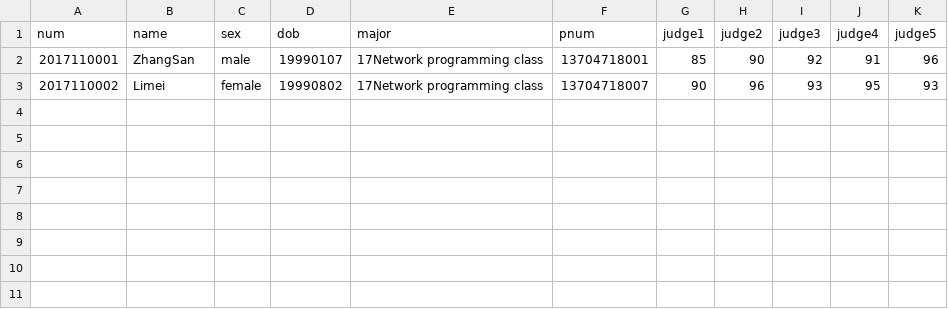
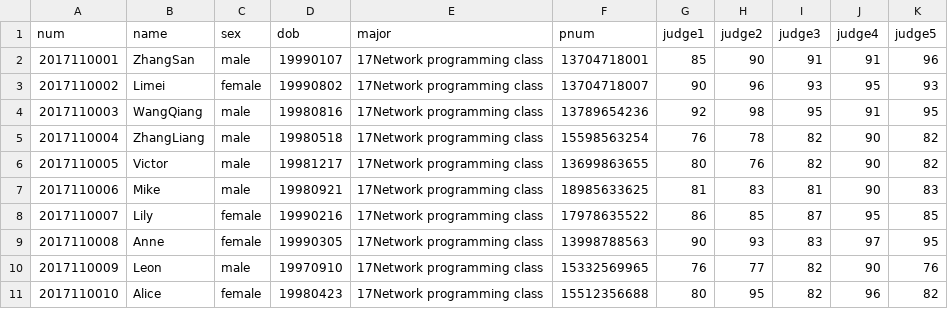
Before and after one commit to 20171105113/SCORING-SYS, a CSV file: studentdata.csv, drawn as a sheet.

```diff
--- a/studentdata.csv
+++ b/studentdata.csv
@@ -1,3 +1,11 @@
 num,name,sex,dob,major,pnum,judge1,judge2,judge3,judge4,judge5
-2017110001,ZhangSan,male,19990107,17Network programming class,13704718001,85,90,92,91,96
+2017110001,ZhangSan,male,19990107,17Network programming class,13704718001,85,90,91,91,96
 2017110002,Limei,female,19990802,17Network programming class,13704718007,90,96,93,95,93
+2017110003,WangQiang,male,19980816,17Network programming class,13789654236,92,98,95,91,95
+2017110004,ZhangLiang,male,19980518,17Network programming class,15598563254,76,78,82,90,82
+2017110005,Victor,male,19981217,17Network programming class,13699863655,80,76,82,90,82
+2017110006,Mike,male,19980921,17Network programming class,18985633625,81,83,81,90,83
+2017110007,Lily,female,19990216,17Network programming class,17978635522,86,85,87,95,85
+2017110008,Anne,female,19990305,17Network programming class,13998788563,90,93,83,97,95
+2017110009,Leon,male,19970910,17Network programming class,15332569965,76,77,82,90,76
+2017110010,Alice,female,19980423,17Network programming class,15512356688,80,95,82,96,82
```
Also changed, not shown: 2 other files.
